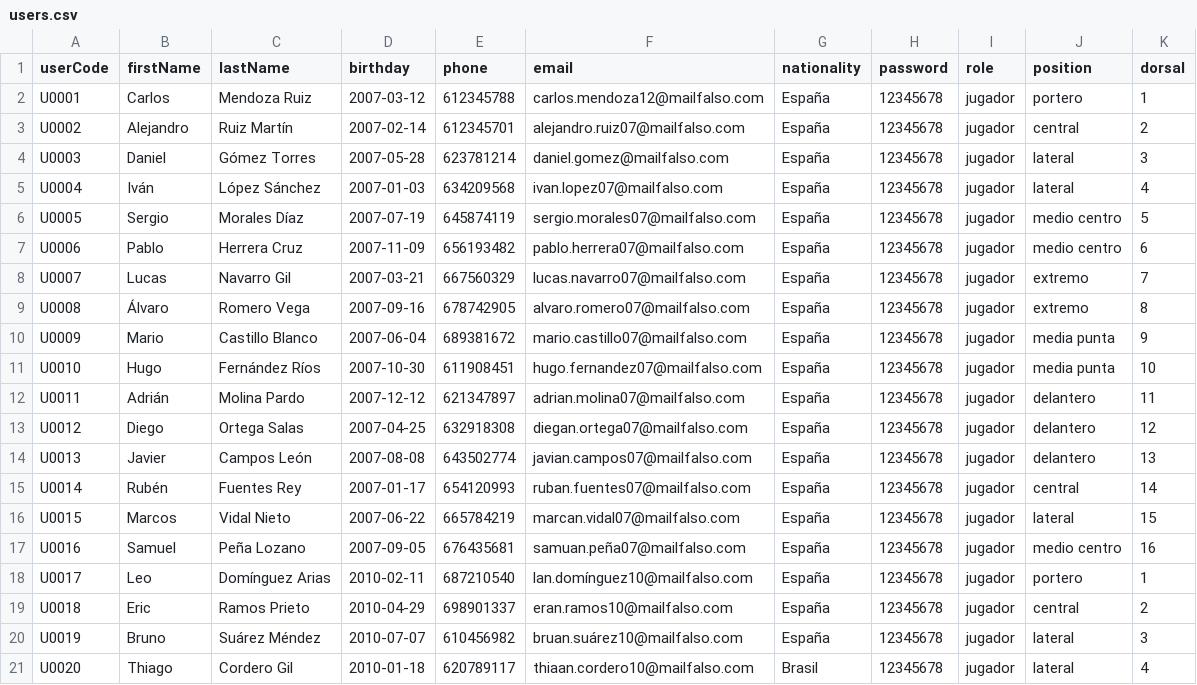
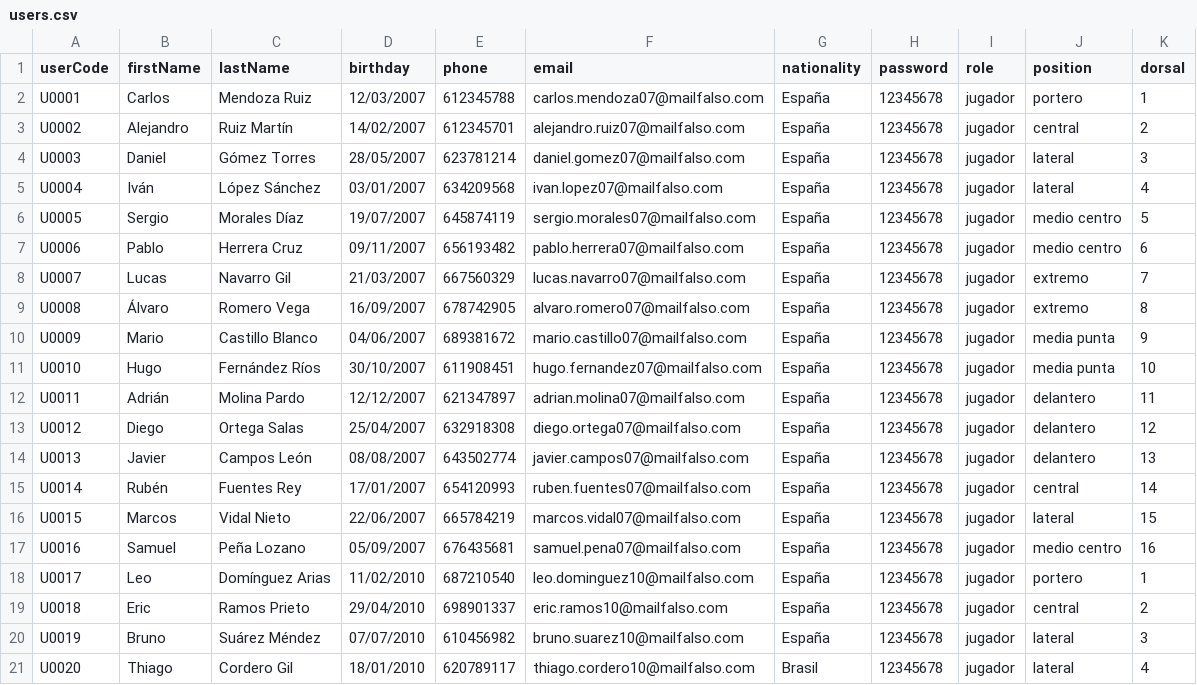
Before and after one commit to luigiSotomayor/proyectofinal, a CSV file: backend/src/seeds/users.csv, drawn as a sheet; only a part is shown; the diff covers the shown part only.

```diff
--- a/backend/src/seeds/users.csv
+++ b/backend/src/seeds/users.csv
@@ -1,21 +1,21 @@
 userCode;firstName;lastName;birthday;phone;email;nationality;password;role;position;dorsal
-U0001;Carlos;Mendoza Ruiz;2007-03-12;612345788;carlos.mendoza12@mailfalso.com;España;12345678;jugador;portero;1
-U0002;Alejandro;Ruiz Martín;2007-02-14;612345701;alejandro.ruiz07@mailfalso.com;España;12345678;jugador;central;2
-U0003;Daniel;Gómez Torres;2007-05-28;623781214;daniel.gomez@mailfalso.com;España;12345678;jugador;lateral;3
-U0004;Iván;López Sánchez;2007-01-03;634209568;ivan.lopez07@mailfalso.com;España;12345678;jugador;lateral;4
-U0005;Sergio;Morales Díaz;2007-07-19;645874119;sergio.morales07@mailfalso.com;España;12345678;jugador;medio centro;5
-U0006;Pablo;Herrera Cruz;2007-11-09;656193482;pablo.herrera07@mailfalso.com;España;12345678;jugador;medio centro;6
-U0007;Lucas;Navarro Gil;2007-03-21;667560329;lucas.navarro07@mailfalso.com;España;12345678;jugador;extremo;7
-U0008;Álvaro;Romero Vega;2007-09-16;678742905;alvaro.romero07@mailfalso.com;España;12345678;jugador;extremo;8
-U0009;Mario;Castillo Blanco;2007-06-04;689381672;mario.castillo07@mailfalso.com;España;12345678;jugador;media punta;9
-U0010;Hugo;Fernández Ríos;2007-10-30;611908451;hugo.fernandez07@mailfalso.com;España;12345678;jugador;media punta;10
-U0011;Adrián;Molina Pardo;2007-12-12;621347897;adrian.molina07@mailfalso.com;España;12345678;jugador;delantero;11
-U0012;Diego;Ortega Salas;2007-04-25;632918308;diegan.ortega07@mailfalso.com;España;12345678;jugador;delantero;12
-U0013;Javier;Campos León;2007-08-08;643502774;javian.campos07@mailfalso.com;España;12345678;jugador;delantero;13
-U0014;Rubén;Fuentes Rey;2007-01-17;654120993;ruban.fuentes07@mailfalso.com;España;12345678;jugador;central;14
-U0015;Marcos;Vidal Nieto;2007-06-22;665784219;marcan.vidal07@mailfalso.com;España;12345678;jugador;lateral;15
-U0016;Samuel;Peña Lozano;2007-09-05;676435681;samuan.peña07@mailfalso.com;España;12345678;jugador;medio centro;16
-U0017;Leo;Domínguez Arias;2010-02-11;687210540;lan.domínguez10@mailfalso.com;España;12345678;jugador;portero;1
-U0018;Eric;Ramos Prieto;2010-04-29;698901337;eran.ramos10@mailfalso.com;España;12345678;jugador;central;2
-U0019;Bruno;Suárez Méndez;2010-07-07;610456982;bruan.suárez10@mailfalso.com;España;12345678;jugador;lateral;3
-U0020;Thiago;Cordero Gil;2010-01-18;620789117;thiaan.cordero10@mailfalso.com;Brasil;12345678;jugador;lateral;4
+U0001;Carlos;Mendoza Ruiz;12/03/2007;612345788;carlos.mendoza07@mailfalso.com;España;12345678;jugador;portero;1
+U0002;Alejandro;Ruiz Martín;14/02/2007;612345701;alejandro.ruiz07@mailfalso.com;España;12345678;jugador;central;2
+U0003;Daniel;Gómez Torres;28/05/2007;623781214;daniel.gomez07@mailfalso.com;España;12345678;jugador;lateral;3
+U0004;Iván;López Sánchez;03/01/2007;634209568;ivan.lopez07@mailfalso.com;España;12345678;jugador;lateral;4
+U0005;Sergio;Morales Díaz;19/07/2007;645874119;sergio.morales07@mailfalso.com;España;12345678;jugador;medio centro;5
+U0006;Pablo;Herrera Cruz;09/11/2007;656193482;pablo.herrera07@mailfalso.com;España;12345678;jugador;medio centro;6
+U0007;Lucas;Navarro Gil;21/03/2007;667560329;lucas.navarro07@mailfalso.com;España;12345678;jugador;extremo;7
+U0008;Álvaro;Romero Vega;16/09/2007;678742905;alvaro.romero07@mailfalso.com;España;12345678;jugador;extremo;8
+U0009;Mario;Castillo Blanco;04/06/2007;689381672;mario.castillo07@mailfalso.com;España;12345678;jugador;media punta;9
+U0010;Hugo;Fernández Ríos;30/10/2007;611908451;hugo.fernandez07@mailfalso.com;España;12345678;jugador;media punta;10
+U0011;Adrián;Molina Pardo;12/12/2007;621347897;adrian.molina07@mailfalso.com;España;12345678;jugador;delantero;11
+U0012;Diego;Ortega Salas;25/04/2007;632918308;diego.ortega07@mailfalso.com;España;12345678;jugador;delantero;12
+U0013;Javier;Campos León;08/08/2007;643502774;javier.campos07@mailfalso.com;España;12345678;jugador;delantero;13
+U0014;Rubén;Fuentes Rey;17/01/2007;654120993;ruben.fuentes07@mailfalso.com;España;12345678;jugador;central;14
+U0015;Marcos;Vidal Nieto;22/06/2007;665784219;marcos.vidal07@mailfalso.com;España;12345678;jugador;lateral;15
+U0016;Samuel;Peña Lozano;05/09/2007;676435681;samuel.pena07@mailfalso.com;España;12345678;jugador;medio centro;16
+U0017;Leo;Domínguez Arias;11/02/2010;687210540;leo.dominguez10@mailfalso.com;España;12345678;jugador;portero;1
+U0018;Eric;Ramos Prieto;29/04/2010;698901337;eric.ramos10@mailfalso.com;España;12345678;jugador;central;2
+U0019;Bruno;Suárez Méndez;07/07/2010;610456982;bruno.suarez10@mailfalso.com;España;12345678;jugador;lateral;3
+U0020;Thiago;Cordero Gil;18/01/2010;620789117;thiago.cordero10@mailfalso.com;Brasil;12345678;jugador;lateral;4
```
Also changed, not shown: 12 added rows and 27 edited cells elsewhere in this file, backend/src/seeds/teams.csv, 10 other files.
